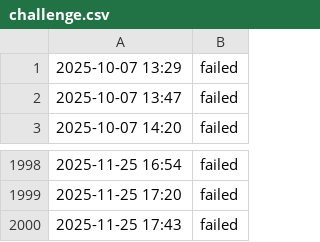
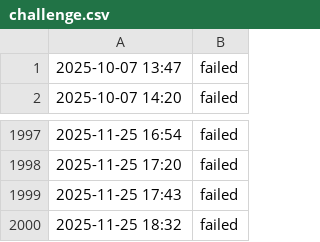
Before and after one commit to aryan4859/ForgeMonitor, a CSV file: content/logs/challenge.csv, drawn as a sheet; only a part is shown, gaps mark what is left out.

```diff
--- a/content/logs/challenge.csv
+++ b/content/logs/challenge.csv
@@ -1,2 +1 @@
-2025-10-07 13:29, failed
 2025-10-07 13:47, failed
@@ -2000 +1999,2 @@
 2025-11-25 17:43, failed
+2025-11-25 18:32, failed
```
Also changed, not shown: content/logs/api.csv, content/logs/cicd.csv, 4 other files.
